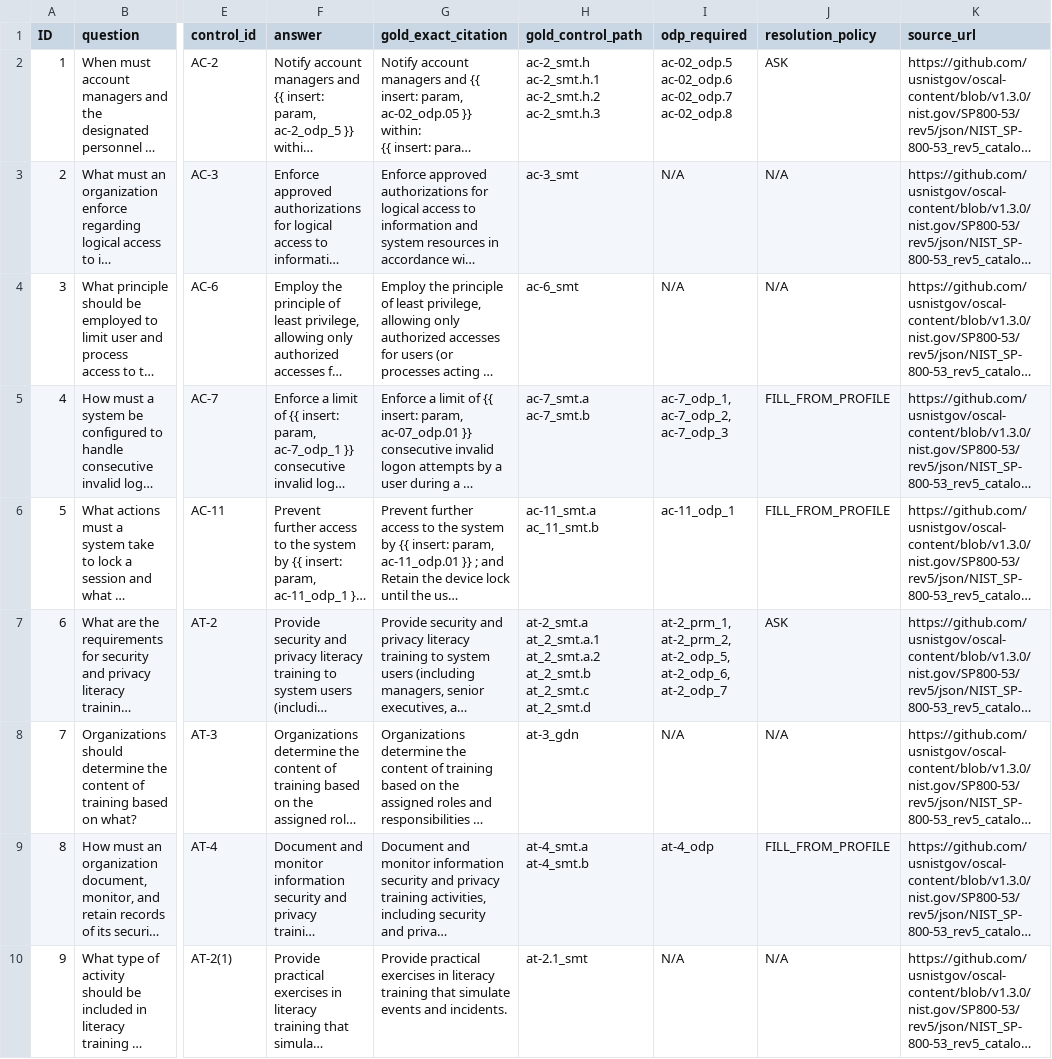
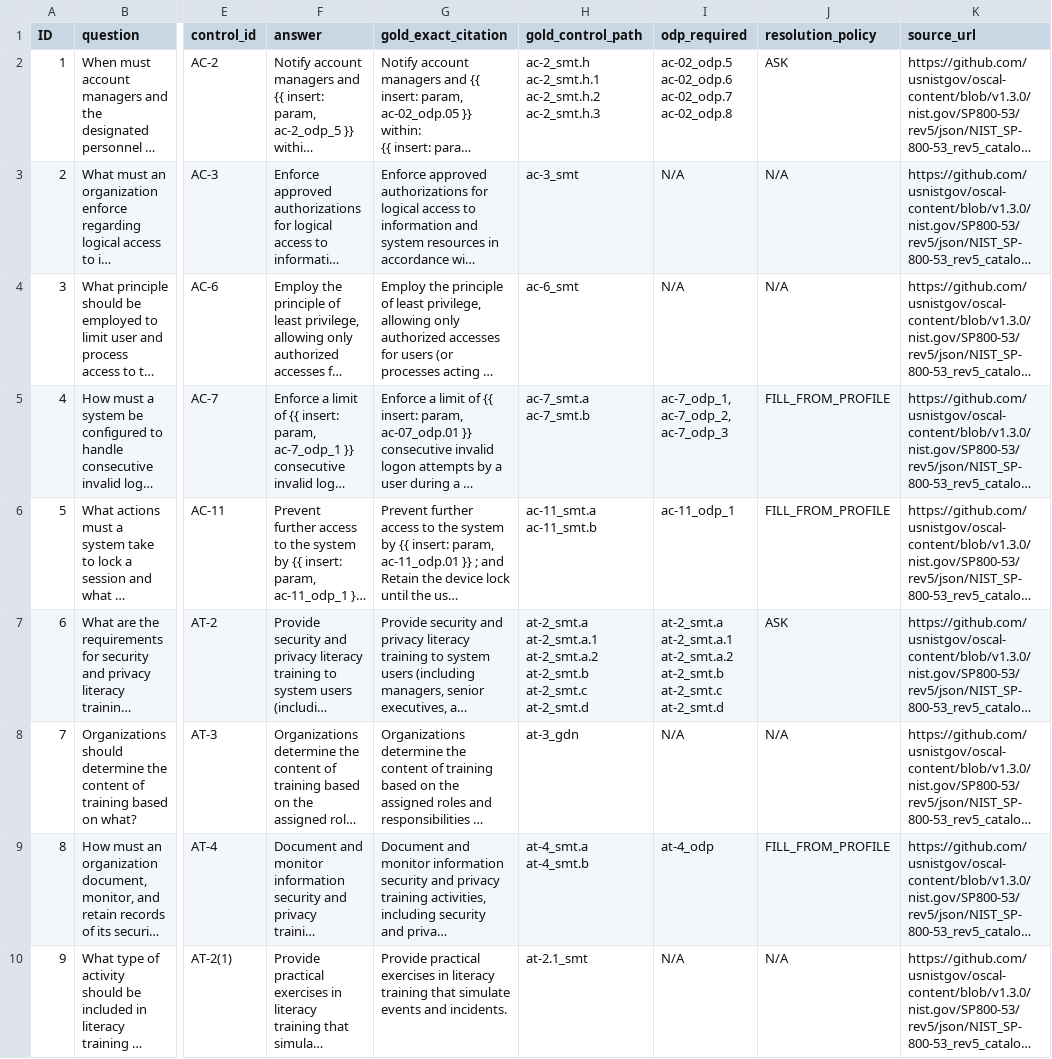
Before and after one commit to Wenjia1215/ComplianceGPT, a CSV file: data/gold_standard_datasets/nist800_53/nist_sp800-53_rev5_gold-set_100q.csv, drawn as a sheet; only a part is shown, gaps mark what is left out; long unchanged cells end in …; ↵ is a line break in a cell; the diff names each change by its address in the sheet, - before the commit and + after, or states it on an @@ line.

Commit message:
fix rev gold set error

```diff
--- a/data/gold_standard_datasets/nist800_53/nist_sp800-53_rev5_gold-set_100q.csv
+++ b/data/gold_standard_datasets/nist800_53/nist_sp800-53_rev5_gold-set_100q.csv
-H6 (gold_control_path): ac-11_smt.a ↵ ac_11_smt.b
+H6 (gold_control_path): ac-11_smt.a ↵ ac-11_smt.b
-H7 (gold_control_path): at-2_smt.a ↵ at_2_smt.a.1 ↵ at_2_smt.a.2 ↵ at_2_smt.b ↵ at_2_smt.c ↵ at_2_smt.d
+H7 (gold_control_path): at-2_smt.a ↵ at-2_smt.a.1 ↵ at-2_smt.a.2 ↵ at-2_smt.b ↵ at-2_smt.c ↵ at-2_smt.d
-I7 (odp_required): at-2_prm_1, at-2_prm_2, at-2_odp_5, at-2_odp_6, at-2_odp_7
+I7 (odp_required): at-2_smt.a ↵ at-2_smt.a.1 ↵ at-2_smt.a.2 ↵ at-2_smt.b ↵ at-2_smt.c ↵ at-2_smt.d
```
Also changed, not shown: 1 other file.
